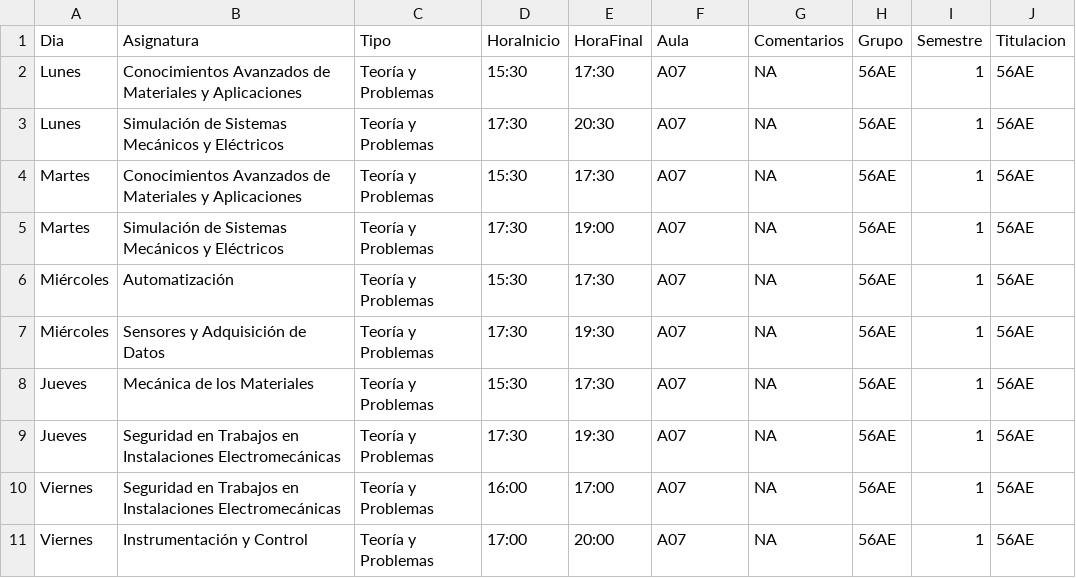
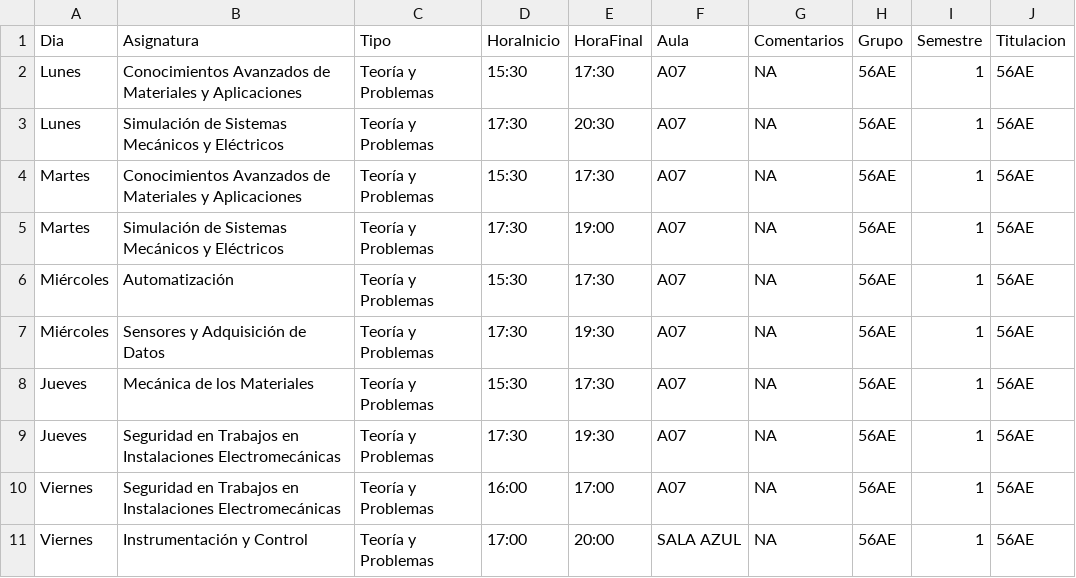
Before and after one commit to SOA-ETSIDI/horarios, a CSV file: csv/56AE_1.csv, drawn as a sheet.

Commit message:
Actualiza horarios y aulas

```diff
--- a/csv/56AE_1.csv
+++ b/csv/56AE_1.csv
@@ -10,2 +10,2 @@
 "Viernes";"Seguridad en Trabajos en Instalaciones Electromecánicas";"Teoría y Problemas";"16:00";"17:00";"A07";NA;"56AE";1;"56AE"
-"Viernes";"Instrumentación y Control";"Teoría y Problemas";"17:00";"20:00";"A07";NA;"56AE";1;"56AE"
+"Viernes";"Instrumentación y Control";"Teoría y Problemas";"17:00";"20:00";"SALA AZUL";NA;"56AE";1;"56AE"
```
Also changed, not shown: 1 other file.
